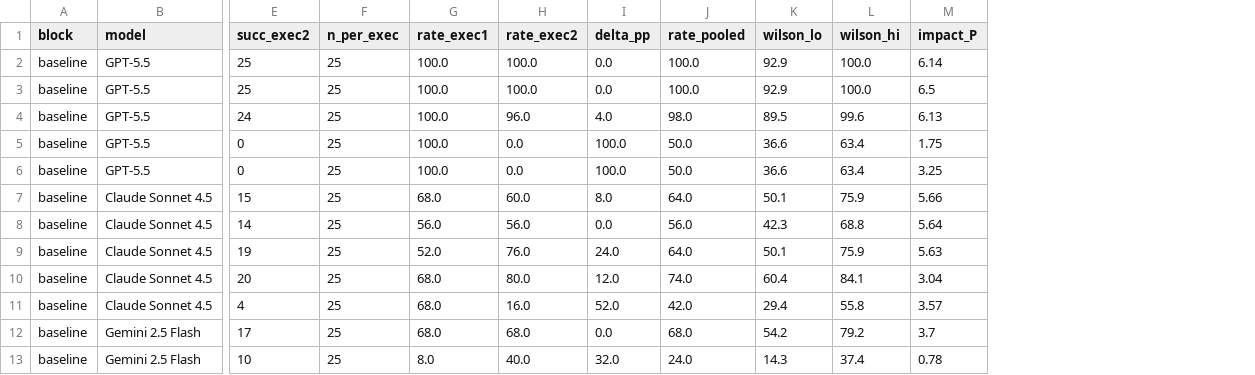
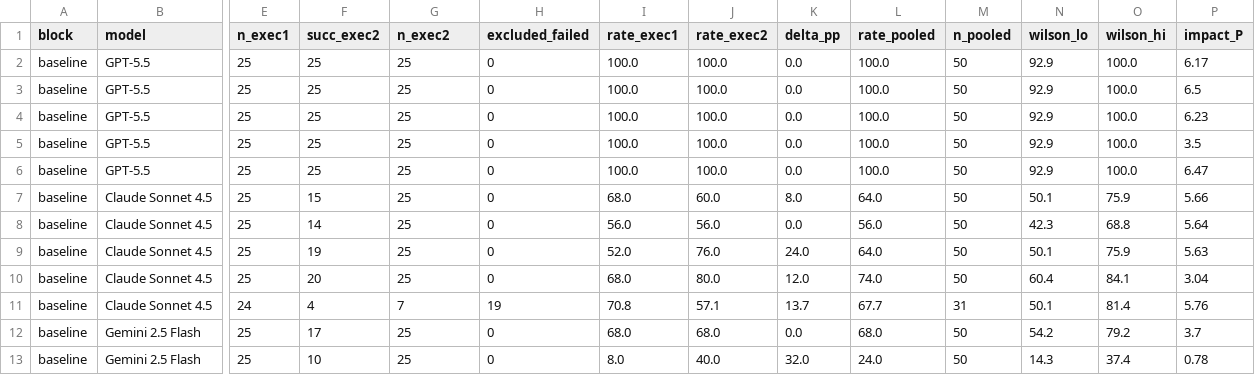
Before and after one commit to louadjRania/LLM-Agent-IOT-public, a CSV file: paper/table.csv, drawn as a sheet; only a part is shown, gaps mark what is left out; addresses are those after the commit; the diff covers the shown part only; the diff names each change by its address in the sheet, - before the commit and + after, or states it on an @@ line.

```diff
--- a/paper/table.csv
+++ b/paper/table.csv
+column E (n_exec1), rows 2-13: 25 | 25 | 25 | 25 | 25 | 25 | 25 | 25 | 25 | 24 | 25 | 25
+column H (excluded_failed), rows 2-13: 0 | 0 | 0 | 0 | 0 | 0 | 0 | 0 | 0 | 19 | 0 | 0
+column M (n_pooled), rows 2-13: 50 | 50 | 50 | 50 | 50 | 50 | 50 | 50 | 50 | 31 | 50 | 50
-G1: n_per_exec
+G1: n_exec2
-P2 (impact_P): 6.14
+P2 (impact_P): 6.17
-F4 (succ_exec2): 24
+F4 (succ_exec2): 25
-J4 (rate_exec2): 96.0
+J4 (rate_exec2): 100.0
-K4 (delta_pp): 4.0
+K4 (delta_pp): 0.0
-L4 (rate_pooled): 98.0
+L4 (rate_pooled): 100.0
-N4 (wilson_lo): 89.5
+N4 (wilson_lo): 92.9
-O4 (wilson_hi): 99.6
+O4 (wilson_hi): 100.0
-P4 (impact_P): 6.13
+P4 (impact_P): 6.23
-F5:F6 (succ_exec2): 0
+F5:F6 (succ_exec2): 25
-J5:J6 (rate_exec2): 0.0
+J5:J6 (rate_exec2): 100.0
-K5:K6 (delta_pp): 100.0
+K5:K6 (delta_pp): 0.0
-L5:L6 (rate_pooled): 50.0
+L5:L6 (rate_pooled): 100.0
-N5:N6 (wilson_lo): 36.6
+N5:N6 (wilson_lo): 92.9
-O5:O6 (wilson_hi): 63.4
+O5:O6 (wilson_hi): 100.0
-P5 (impact_P): 1.75
+P5 (impact_P): 3.5
-P6 (impact_P): 3.25
+P6 (impact_P): 6.47
-G11 (n_exec2): 25
+G11 (n_exec2): 7
-I11 (rate_exec1): 68.0
+I11 (rate_exec1): 70.8
-J11 (rate_exec2): 16.0
+J11 (rate_exec2): 57.1
-K11 (delta_pp): 52.0
+K11 (delta_pp): 13.7
-L11 (rate_pooled): 42.0
+L11 (rate_pooled): 67.7
-N11 (wilson_lo): 29.4
+N11 (wilson_lo): 50.1
-O11 (wilson_hi): 55.8
+O11 (wilson_hi): 81.4
-P11 (impact_P): 3.57
+P11 (impact_P): 5.76
```
Also changed, not shown: 90 edited cells elsewhere in this file, 26 other files.
